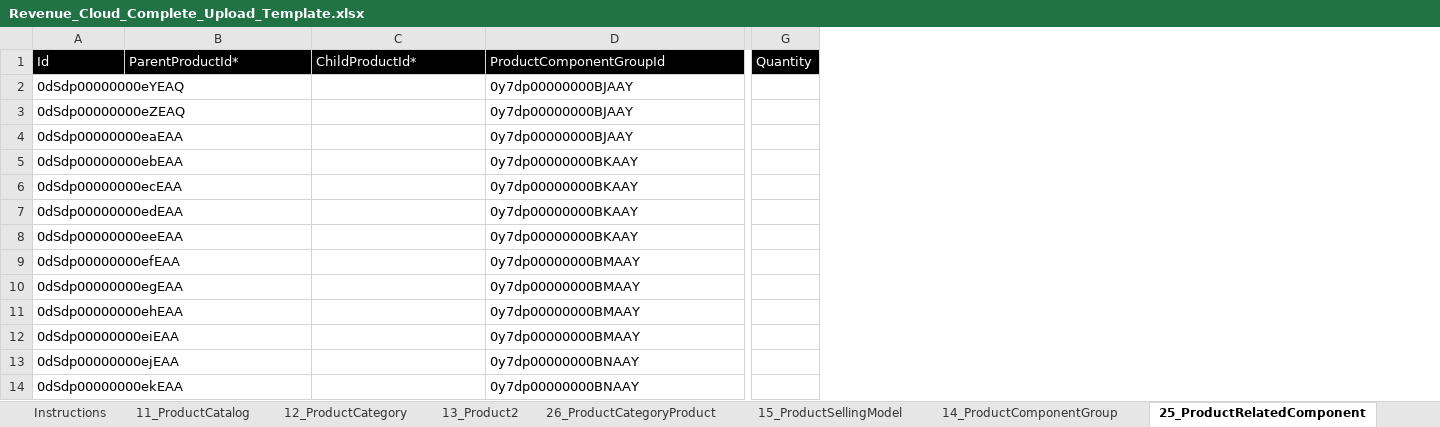
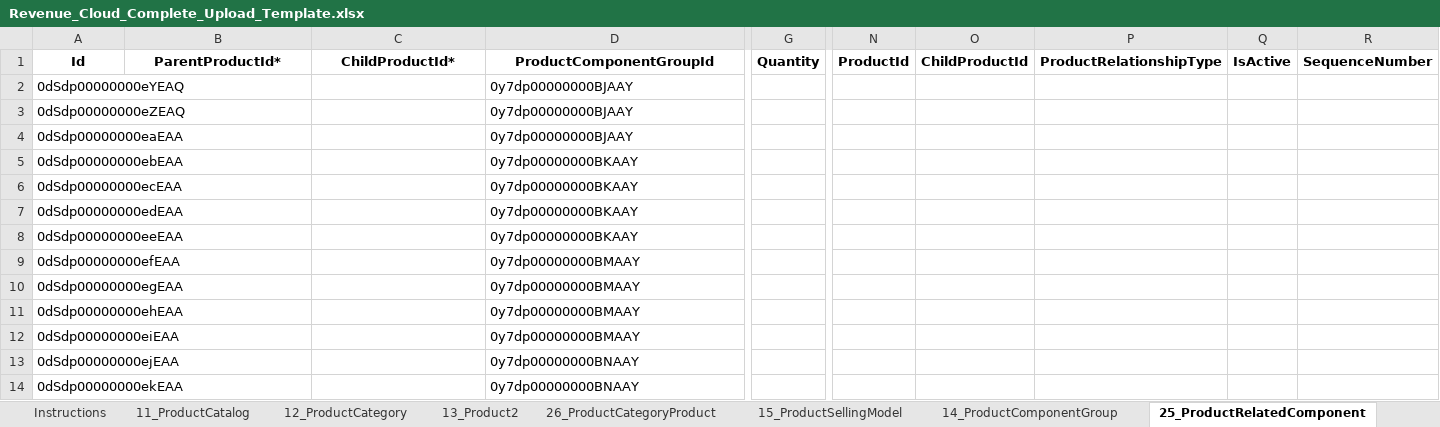
Before and after one commit to omniscient24/SlidePOC, an Excel workbook: data/Revenue_Cloud_Complete_Upload_Template.xlsx, sheet 25_ProductRelatedComponent, drawn as a sheet; only a part is shown, gaps mark what is left out; values as stored, in another font and other column widths than the file's, no borders; removed rows and columns are numbered as before the commit, all else as after; the diff covers the shown part only; the diff names each change by its address in the sheet, - before the commit and + after, or states it on an @@ line.

```diff
--- a/data/Revenue_Cloud_Complete_Upload_Template.xlsx (sheet 25_ProductRelatedComponent)
+++ b/data/Revenue_Cloud_Complete_Upload_Template.xlsx (sheet 25_ProductRelatedComponent)
-column G (Quantity), empty
+column G (Quantity), empty
+column N (ProductId), empty
+column O (ChildProductId), empty
+column P (ProductRelationshipType), empty
+column Q (IsActive), empty
+column R (SequenceNumber), empty
@@ A1:D1 fill: #000000 → none, bold: off → on, text colour: #FFFFFF → black, alignment: left → center @@
```
Also changed, not shown: 27 added rows and cell formats elsewhere in this sheet, sheet 13_Product2, data/templates/master/Revenue_Cloud_Complete_Upload_Template.xlsx, 6 other files.
